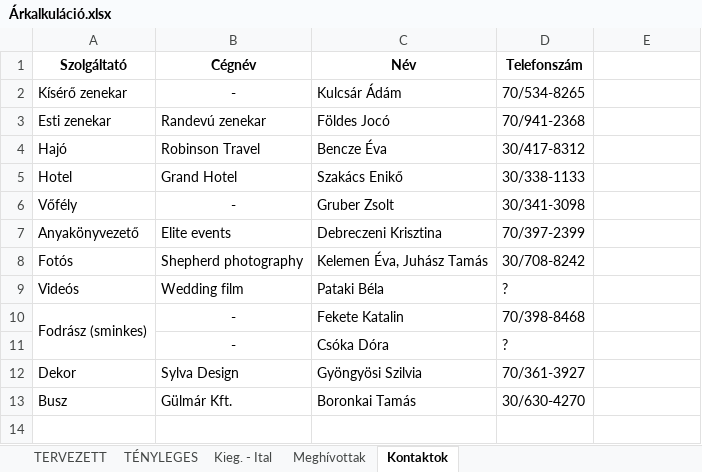
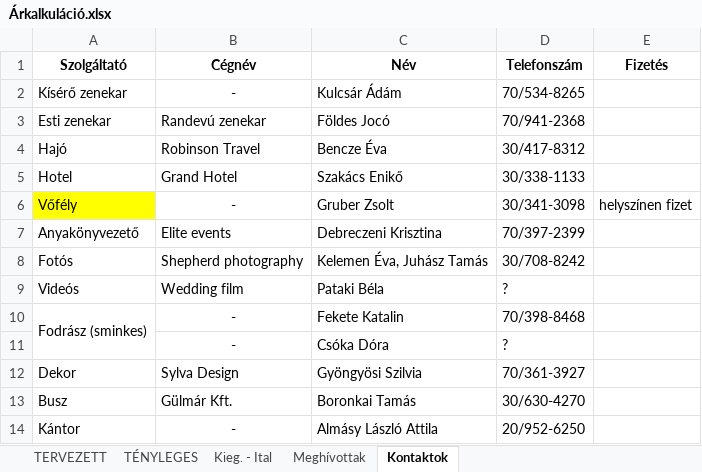
Before and after one commit to valentinbujdoso/-rkalk, an Excel workbook: Árkalkuláció.xlsx, sheet Kontaktok, drawn as a sheet; values as stored, in another font and other column widths than the file's, no borders; the diff names each change by its address in the sheet, - before the commit and + after, or states it on an @@ line.

```diff
--- a/Árkalkuláció.xlsx (sheet Kontaktok)
+++ b/Árkalkuláció.xlsx (sheet Kontaktok)
-E1: (empty)
+E1: Fizetés
-A6 fill: none
+A6 fill: #FFFF00
-E6 (Fizetés): (empty)
+E6 (Fizetés): helyszínen fizet
+row 14: Kántor | - | Almásy László Attila | 20/952-6250
```
Also changed, not shown: sheet TERVEZETT, sheet TÉNYLEGES, sheet Meghívottak, formulas that keep their value, 5 other files.
